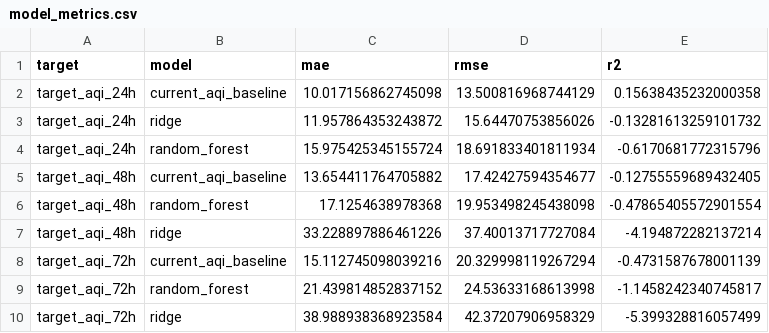
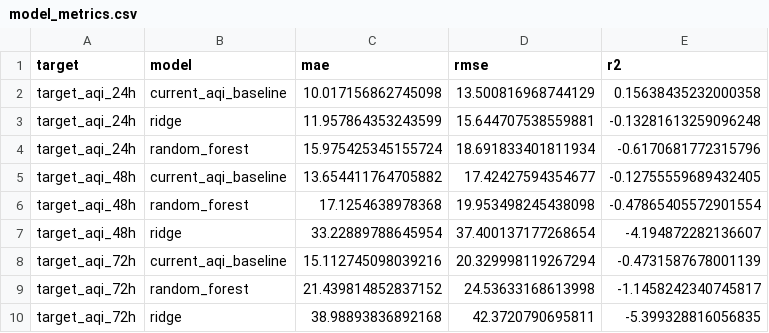
Before and after one commit to khizerrizvi12/Pearls-AQI-Predictor, a CSV file: data/processed/model_metrics.csv, drawn as a sheet.

```diff
--- a/data/processed/model_metrics.csv
+++ b/data/processed/model_metrics.csv
@@ -2,3 +2,3 @@ target,model,mae,rmse,r2
 target_aqi_24h,current_aqi_baseline,10.017156862745098,13.500816968744129,0.15638435232000358
-target_aqi_24h,ridge,11.957864353243872,15.64470753856026,-0.13281613259101732
+target_aqi_24h,ridge,11.957864353243599,15.644707538559881,-0.13281613259096248
 target_aqi_24h,random_forest,15.975425345155724,18.691833401811934,-0.6170681772315796
@@ -6,5 +6,5 @@ target_aqi_48h,current_aqi_baseline,13.654411764705882,17.42427594354677,-0.1275
 target_aqi_48h,random_forest,17.1254638978368,19.953498245438098,-0.47865405572901554
-target_aqi_48h,ridge,33.228897886461226,37.40013717727084,-4.194872282137214
+target_aqi_48h,ridge,33.22889788645954,37.400137177268654,-4.194872282136607
 target_aqi_72h,current_aqi_baseline,15.112745098039216,20.329998119267294,-0.4731587678001139
 target_aqi_72h,random_forest,21.439814852837152,24.53633168613998,-1.1458242340745817
-target_aqi_72h,ridge,38.988938368923584,42.37207906958329,-5.399328816057499
+target_aqi_72h,ridge,38.98893836892168,42.3720790695811,-5.399328816056835
```
